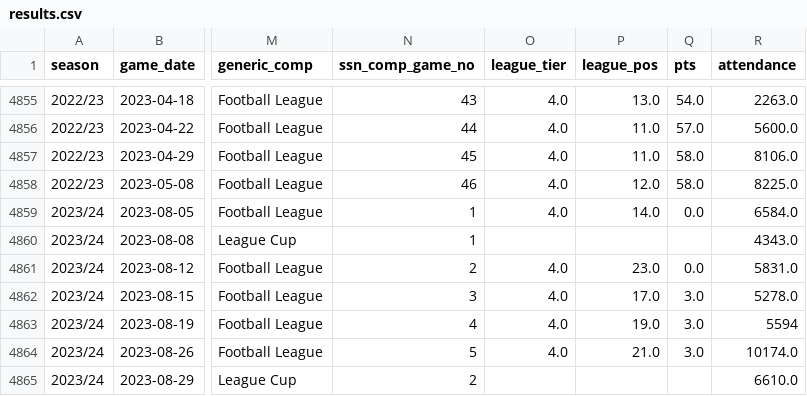
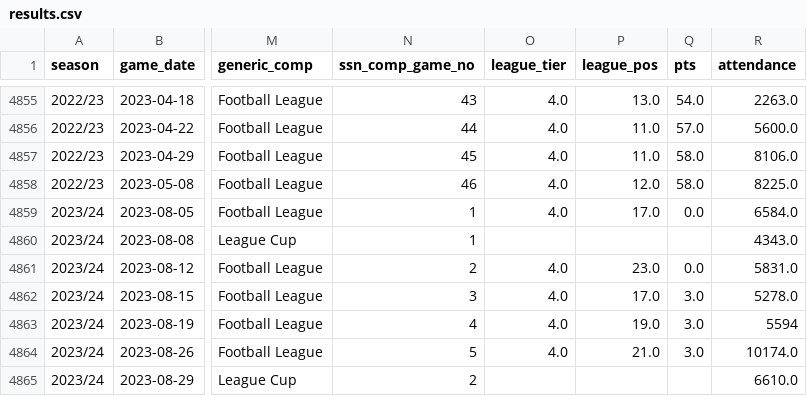
Before and after one commit to petebrown/data-updater, a CSV file: data/results.csv, drawn as a sheet; only a part is shown, gaps mark what is left out; the diff names each change by its address in the sheet, - before the commit and + after, or states it on an @@ line.

Commit message:
correction to 23/24 league table

```diff
--- a/data/results.csv
+++ b/data/results.csv
-P4859 (league_pos): 14.0
+P4859 (league_pos): 17.0
```
